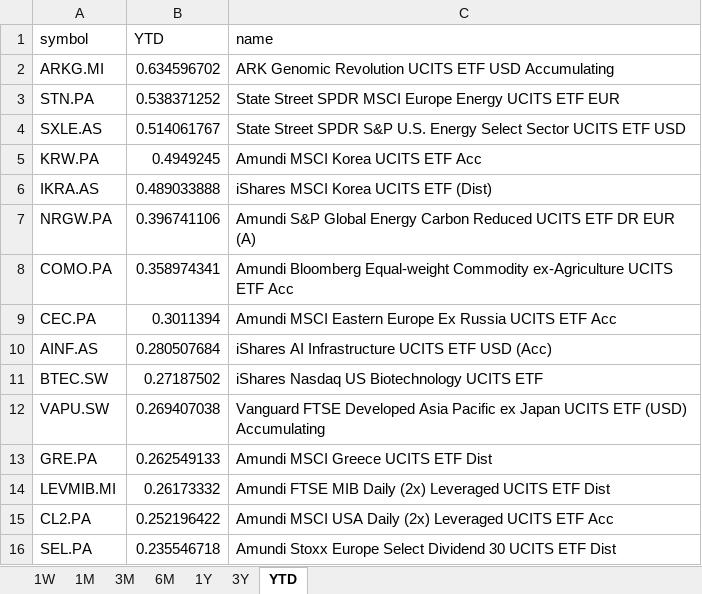
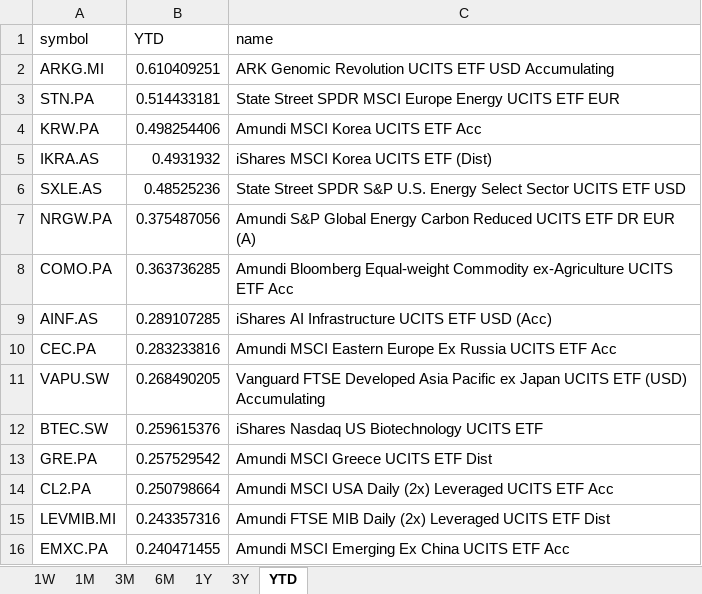
Before and after one commit to laceto/myfinance2, an Excel workbook: data/results/etf/returns_ranking.xlsx, sheet YTD, drawn as a sheet; values as stored, in another font and other column widths than the file's, no borders; removed rows and columns are numbered as before the commit, all else as after; the diff names each change by its address in the sheet, - before the commit and + after, or states it on an @@ line.

```diff
--- a/data/results/etf/returns_ranking.xlsx (sheet YTD)
+++ b/data/results/etf/returns_ranking.xlsx (sheet YTD)
-B2 (YTD): 0.634596702
+B2 (YTD): 0.610409251
-B3 (YTD): 0.538371252
+B3 (YTD): 0.514433181
-row 4: SXLE.AS | 0.514061767 | State Street SPDR S&P U.S. Energy Select Sector UCITS ETF USD
-B4 (YTD): 0.4949245
+B4 (YTD): 0.498254406
-B5 (YTD): 0.489033888
+B5 (YTD): 0.4931932
+row 6: SXLE.AS | 0.48525236 | State Street SPDR S&P U.S. Energy Select Sector UCITS ETF USD
-B7 (YTD): 0.396741106
+B7 (YTD): 0.375487056
-B8 (YTD): 0.358974341
+B8 (YTD): 0.363736285
-row 9: CEC.PA | 0.3011394 | Amundi MSCI Eastern Europe Ex Russia UCITS ETF Acc
-B9 (YTD): 0.280507684
+B9 (YTD): 0.289107285
-row 11: BTEC.SW | 0.27187502 | iShares Nasdaq US Biotechnology UCITS ETF
+row 10: CEC.PA | 0.283233816 | Amundi MSCI Eastern Europe Ex Russia UCITS ETF Acc
-B11 (YTD): 0.269407038
+B11 (YTD): 0.268490205
+row 12: BTEC.SW | 0.259615376 | iShares Nasdaq US Biotechnology UCITS ETF
-B13 (YTD): 0.262549133
+B13 (YTD): 0.257529542
-row 14: LEVMIB.MI | 0.26173332 | Amundi FTSE MIB Daily (2x) Leveraged UCITS ETF Dist
-B14 (YTD): 0.252196422
+B14 (YTD): 0.250798664
-row 16: SEL.PA | 0.235546718 | Amundi Stoxx Europe Select Dividend 30 UCITS ETF Dist
+row 15: LEVMIB.MI | 0.243357316 | Amundi FTSE MIB Daily (2x) Leveraged UCITS ETF Dist
+row 16: EMXC.PA | 0.240471455 | Amundi MSCI Emerging Ex China UCITS ETF Acc
```
Also changed, not shown: sheet 1W, sheet 3M, sheet 6M, sheet 1M, sheet 1Y, sheet 3Y, 2 other files.
